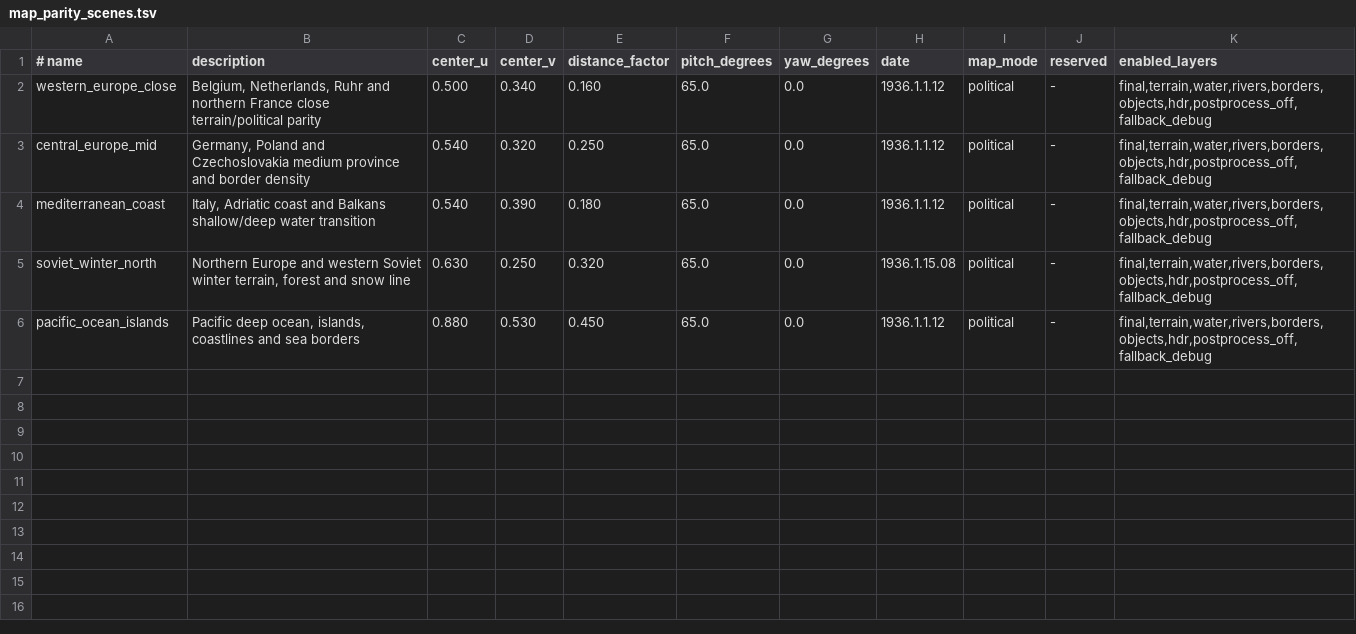
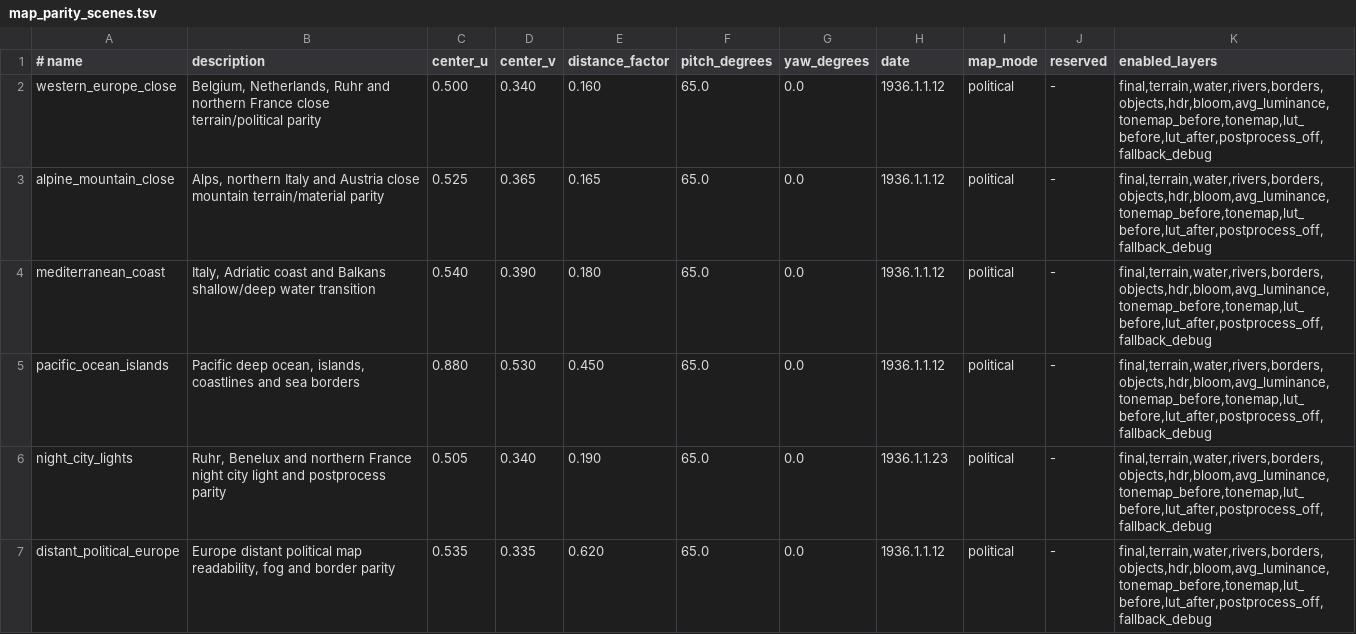
Before and after one commit to skjsbsnq/Project-Ironheart, a TSV file: crates/hoi4-app/map_parity_scenes.tsv, drawn as a sheet.

Commit message:
Improve HOI4 map render parity

```diff
--- a/crates/hoi4-app/map_parity_scenes.tsv
+++ b/crates/hoi4-app/map_parity_scenes.tsv
@@ -1,6 +1,7 @@
 # name|description|center_u|center_v|distance_factor|pitch_degrees|yaw_degrees|date|map_mode|reserved|enabled_layers
-western_europe_close|Belgium, Netherlands, Ruhr and northern France close terrain/political parity|0.500|0.340|0.160|65.0|0.0|1936.1.1.12|political|-|final,terrain,water,rivers,borders,objects,hdr,postprocess_off,fallback_debug
-central_europe_mid|Germany, Poland and Czechoslovakia medium province and border density|0.540|0.320|0.250|65.0|0.0|1936.1.1.12|political|-|final,terrain,water,rivers,borders,objects,hdr,postprocess_off,fallback_debug
-mediterranean_coast|Italy, Adriatic coast and Balkans shallow/deep water transition|0.540|0.390|0.180|65.0|0.0|1936.1.1.12|political|-|final,terrain,water,rivers,borders,objects,hdr,postprocess_off,fallback_debug
-soviet_winter_north|Northern Europe and western Soviet winter terrain, forest and snow line|0.630|0.250|0.320|65.0|0.0|1936.1.15.08|political|-|final,terrain,water,rivers,borders,objects,hdr,postprocess_off,fallback_debug
-pacific_ocean_islands|Pacific deep ocean, islands, coastlines and sea borders|0.880|0.530|0.450|65.0|0.0|1936.1.1.12|political|-|final,terrain,water,rivers,borders,objects,hdr,postprocess_off,fallback_debug
+western_europe_close|Belgium, Netherlands, Ruhr and northern France close terrain/political parity|0.500|0.340|0.160|65.0|0.0|1936.1.1.12|political|-|final,terrain,water,rivers,borders,objects,hdr,bloom,avg_luminance,tonemap_before,tonemap,lut_before,lut_after,postprocess_off,fallback_debug
+alpine_mountain_close|Alps, northern Italy and Austria close mountain terrain/material parity|0.525|0.365|0.165|65.0|0.0|1936.1.1.12|political|-|final,terrain,water,rivers,borders,objects,hdr,bloom,avg_luminance,tonemap_before,tonemap,lut_before,lut_after,postprocess_off,fallback_debug
+mediterranean_coast|Italy, Adriatic coast and Balkans shallow/deep water transition|0.540|0.390|0.180|65.0|0.0|1936.1.1.12|political|-|final,terrain,water,rivers,borders,objects,hdr,bloom,avg_luminance,tonemap_before,tonemap,lut_before,lut_after,postprocess_off,fallback_debug
+pacific_ocean_islands|Pacific deep ocean, islands, coastlines and sea borders|0.880|0.530|0.450|65.0|0.0|1936.1.1.12|political|-|final,terrain,water,rivers,borders,objects,hdr,bloom,avg_luminance,tonemap_before,tonemap,lut_before,lut_after,postprocess_off,fallback_debug
+night_city_lights|Ruhr, Benelux and northern France night city light and postprocess parity|0.505|0.340|0.190|65.0|0.0|1936.1.1.23|political|-|final,terrain,water,rivers,borders,objects,hdr,bloom,avg_luminance,tonemap_before,tonemap,lut_before,lut_after,postprocess_off,fallback_debug
+distant_political_europe|Europe distant political map readability, fog and border parity|0.535|0.335|0.620|65.0|0.0|1936.1.1.12|political|-|final,terrain,water,rivers,borders,objects,hdr,bloom,avg_luminance,tonemap_before,tonemap,lut_before,lut_after,postprocess_off,fallback_debug
```
Also changed, not shown: 39 other files.
